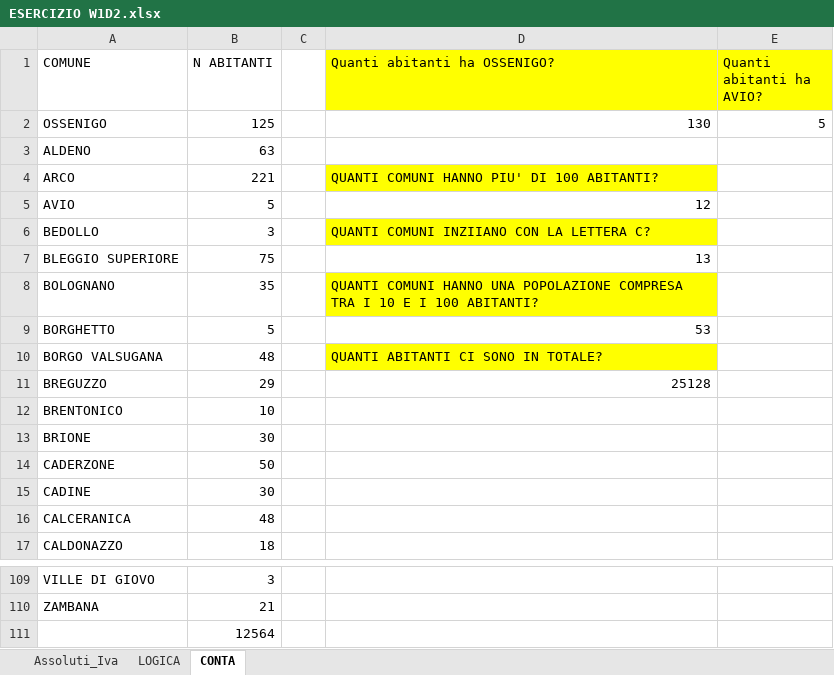
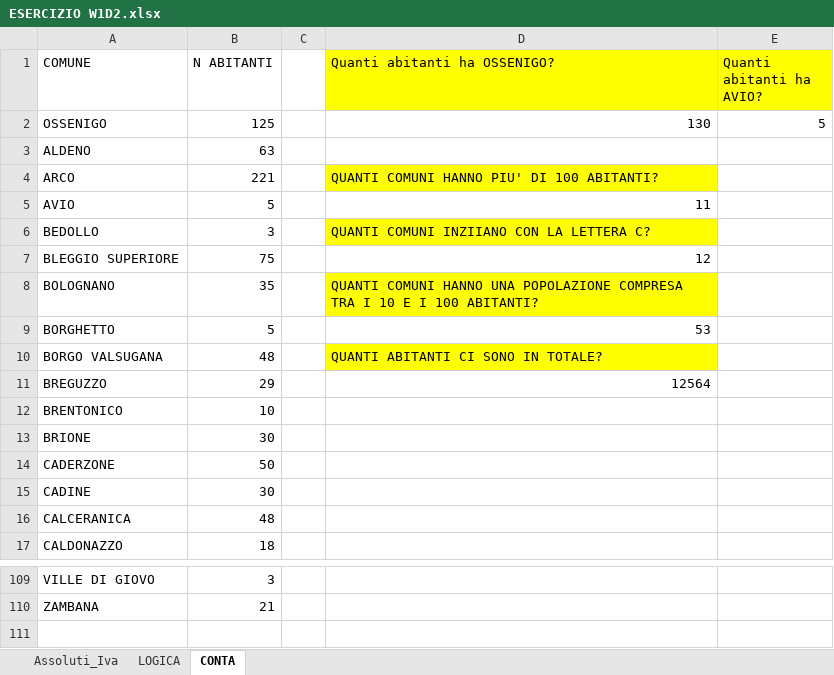
Before and after one commit to Tlcozz/EPICODE_EXCEL_DAPT0524, an Excel workbook: ESERCIZIO W1D2.xlsx, sheet CONTA, drawn as a sheet; only a part is shown, gaps mark what is left out; values as stored, in another font and other column widths than the file's, no borders; the diff names each change by its address in the sheet, - before the commit and + after, or states it on an @@ line.

Commit message:
Add files via upload

```diff
--- a/ESERCIZIO W1D2.xlsx (sheet CONTA)
+++ b/ESERCIZIO W1D2.xlsx (sheet CONTA)
-D5 (Quanti abitanti ha OSSENIGO?): 12
+D5 (Quanti abitanti ha OSSENIGO?): 11
-D7 (Quanti abitanti ha OSSENIGO?): 13
+D7 (Quanti abitanti ha OSSENIGO?): 12
-D11 (Quanti abitanti ha OSSENIGO?): 25128
+D11 (Quanti abitanti ha OSSENIGO?): 12564
-row 111:  | 12564
```
